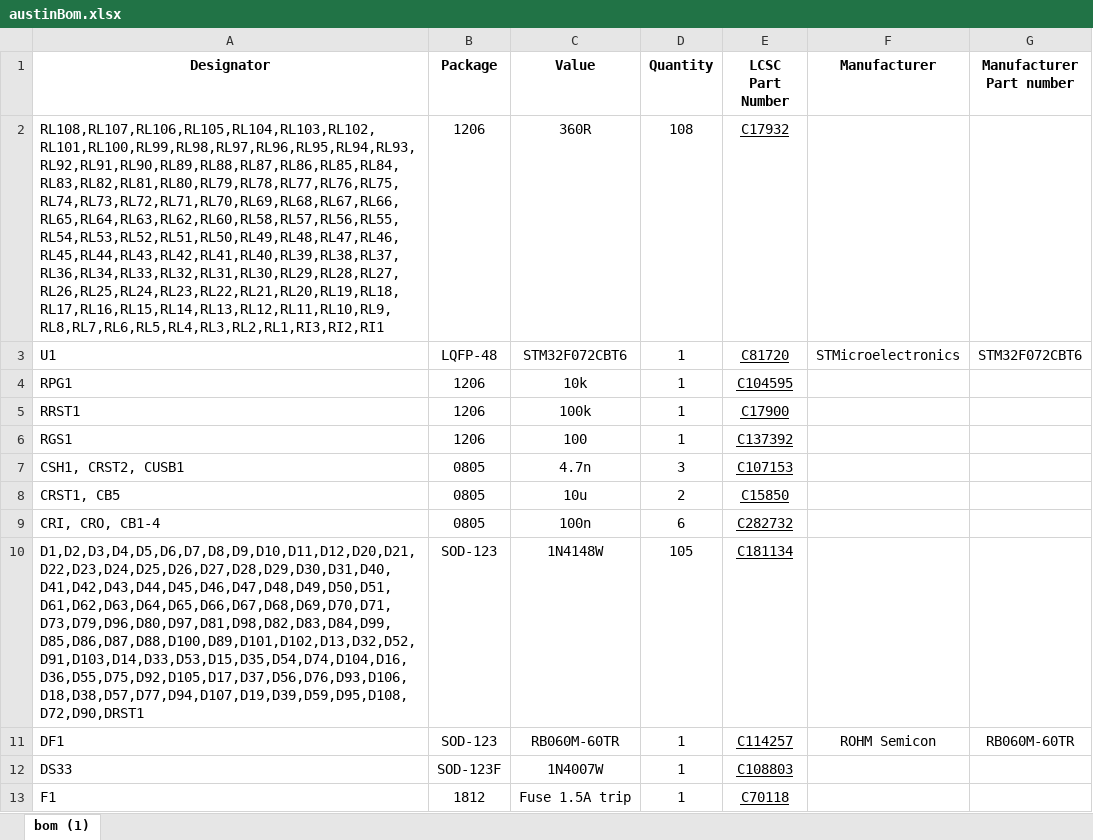
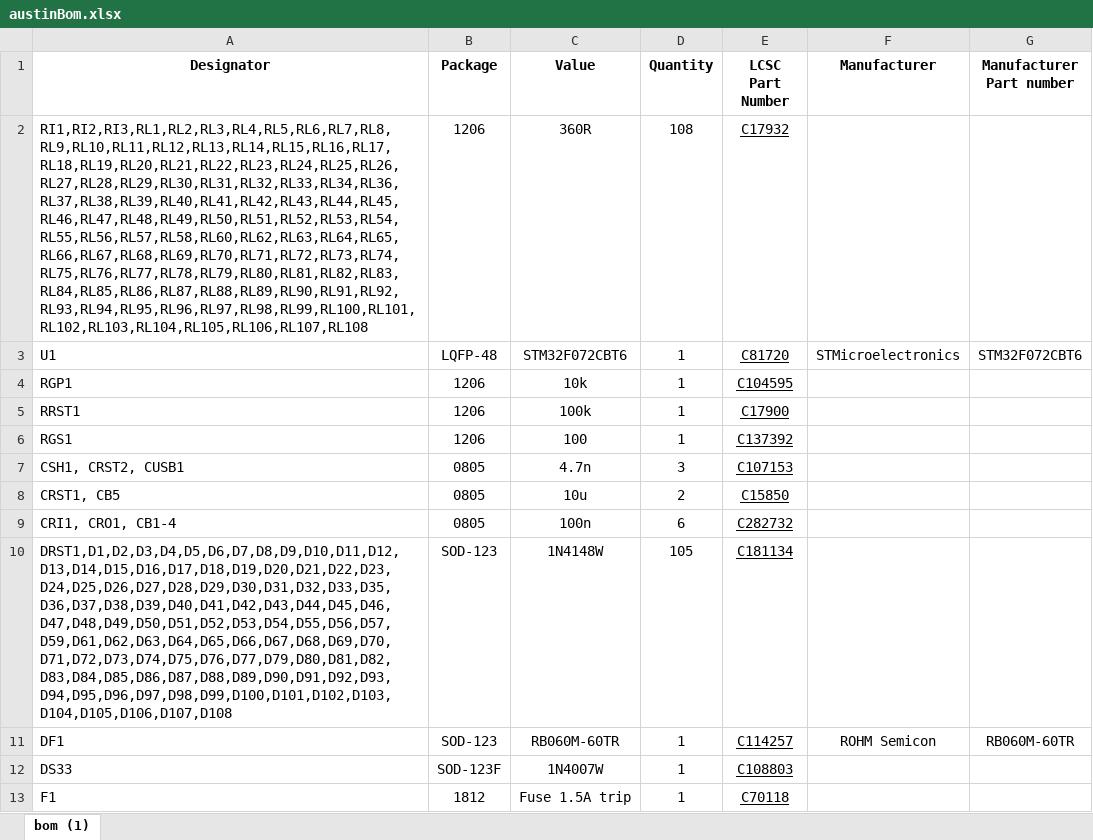
Before and after one commit to AcheronProject/AlexandriaLibrary, an Excel workbook: manuFiles/austinBom.xlsx, sheet bom (1), drawn as a sheet; only a part is shown; values as stored, in another font and other column widths than the file's, no borders; charts and pictures not drawn; the diff names each change by its address in the sheet, - before the commit and + after, or states it on an @@ line.

Commit message:
Fixed BOM issues
- The RL and D designators were sorted numerically to better find the footprints when needed;
- CRI and CRO were renamed to CRI1 and CRO1.

```diff
--- a/manuFiles/austinBom.xlsx (sheet bom (1))
+++ b/manuFiles/austinBom.xlsx (sheet bom (1))
-A2 (Designator): RL108,RL107,RL106,RL105,RL104,RL103,RL102,RL101,RL100,RL99,RL98,RL97,RL96,RL95,RL94,RL93,RL92,RL91,RL90,RL89,RL88,RL87,RL86,RL85,RL84,RL83,RL82,RL81,RL80,RL79,RL78,RL77,RL76,RL75,RL74,RL73,RL72,RL71,RL70,RL69,RL68,RL67,RL66,RL65,RL64,RL63,RL62,RL60,RL58,RL57,RL56,RL55,RL54,RL53,RL52,RL51,RL50,RL49,RL48,RL47,RL46,RL45,RL44,RL43,RL42,RL41,RL40,RL39,RL38,RL37,RL36,RL34,RL33,RL32,RL31,RL30,RL29,RL28,RL27,RL26,RL25,RL24,RL23,RL22,RL21,RL20,RL19,RL18,RL17,RL16,RL15,RL14,RL13,RL12,RL11,RL10,RL9,RL8,RL7,RL6,RL5,RL4,RL3,RL2,RL1,RI3,RI2,RI1
+A2 (Designator): RI1,RI2,RI3,RL1,RL2,RL3,RL4,RL5,RL6,RL7,RL8,RL9,RL10,RL11,RL12,RL13,RL14,RL15,RL16,RL17,RL18,RL19,RL20,RL21,RL22,RL23,RL24,RL25,RL26,RL27,RL28,RL29,RL30,RL31,RL32,RL33,RL34,RL36,RL37,RL38,RL39,RL40,RL41,RL42,RL43,RL44,RL45,RL46,RL47,RL48,RL49,RL50,RL51,RL52,RL53,RL54,RL55,RL56,RL57,RL58,RL60,RL62,RL63,RL64,RL65,RL66,RL67,RL68,RL69,RL70,RL71,RL72,RL73,RL74,RL75,RL76,RL77,RL78,RL79,RL80,RL81,RL82,RL83,RL84,RL85,RL86,RL87,RL88,RL89,RL90,RL91,RL92,RL93,RL94,RL95,RL96,RL97,RL98,RL99,RL100,RL101,RL102,RL103,RL104,RL105,RL106,RL107,RL108
-A4 (Designator): RPG1
+A4 (Designator): RGP1
-A9 (Designator): CRI, CRO, CB1-4
+A9 (Designator): CRI1, CRO1, CB1-4
-A10 (Designator): D1,D2,D3,D4,D5,D6,D7,D8,D9,D10,D11,D12,D20,D21,D22,D23,D24,D25,D26,D27,D28,D29,D30,D31,D40,D41,D42,D43,D44,D45,D46,D47,D48,D49,D50,D51,D61,D62,D63,D64,D65,D66,D67,D68,D69,D70,D71,D73,D79,D96,D80,D97,D81,D98,D82,D83,D84,D99,D85,D86,D87,D88,D100,D89,D101,D102,D13,D32,D52,D91,D103,D14,D33,D53,D15,D35,D54,D74,D104,D16,D36,D55,D75,D92,D105,D17,D37,D56,D76,D93,D106,D18,D38,D57,D77,D94,D107,D19,D39,D59,D95,D108,D72,D90,DRST1
+A10 (Designator): DRST1,D1,D2,D3,D4,D5,D6,D7,D8,D9,D10,D11,D12,D13,D14,D15,D16,D17,D18,D19,D20,D21,D22,D23,D24,D25,D26,D27,D28,D29,D30,D31,D32,D33,D35,D36,D37,D38,D39,D40,D41,D42,D43,D44,D45,D46,D47,D48,D49,D50,D51,D52,D53,D54,D55,D56,D57,D59,D61,D62,D63,D64,D65,D66,D67,D68,D69,D70,D71,D72,D73,D74,D75,D76,D77,D79,D80,D81,D82,D83,D84,D85,D86,D87,D88,D89,D90,D91,D92,D93,D94,D95,D96,D97,D98,D99,D100,D101,D102,D103,D104,D105,D106,D107,D108
```
Also changed, not shown: 2 other files.
